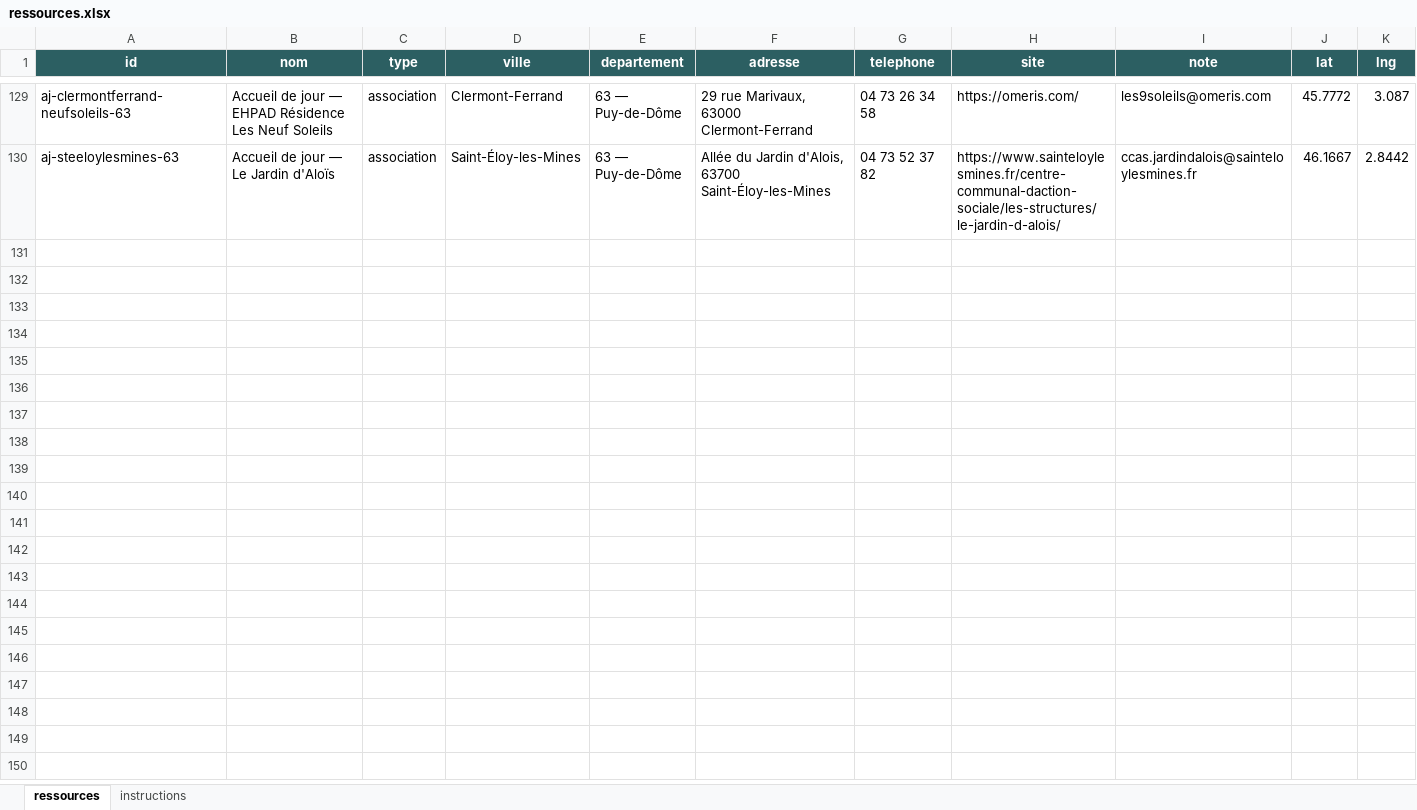
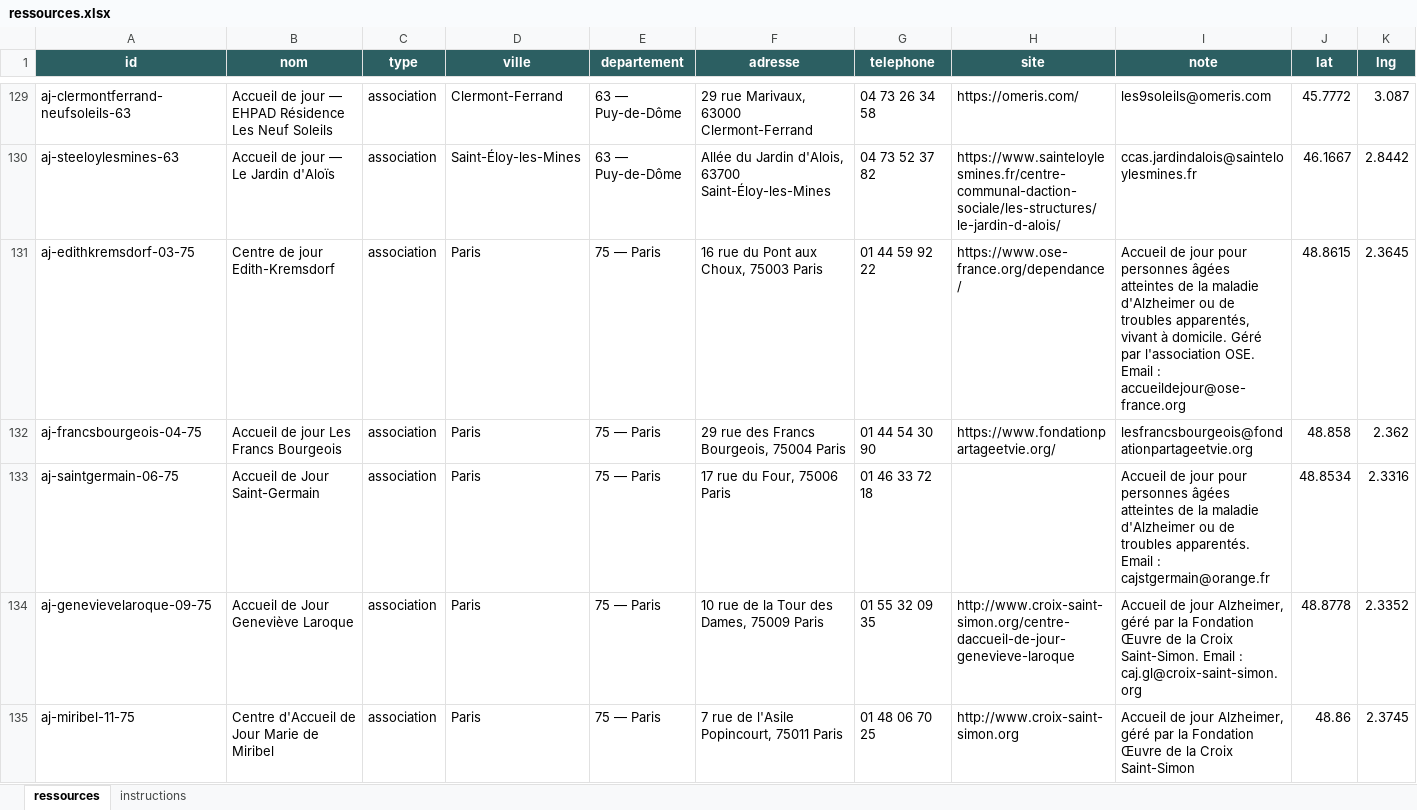
Before and after one commit to amauryvittmer/carte-ressources, an Excel workbook: ressources.xlsx, sheet ressources, drawn as a sheet; only a part is shown, gaps mark what is left out; values as stored, in another font and other column widths than the file's, no borders; the diff covers the shown part only; the diff names each change by its address in the sheet, - before the commit and + after, or states it on an @@ line.

Commit message:
change sur accueils de j/n à Paris

```diff
--- a/ressources.xlsx (sheet ressources)
+++ b/ressources.xlsx (sheet ressources)
+row 131: aj-edithkremsdorf-03-75 | Centre de jour Edith-Kremsdorf | association | Paris | 75 — Paris | 16 rue du Pont aux Choux, 75003 Paris | 01 44 59 92 22 | https://www.ose-france.org/dependance/ | Accueil de jour pour personnes âgées atteintes de la maladie d'Alzheimer ou de troubles apparentés, vivant à domicile. Géré par l'association OSE. Email : accueildejour@ose-france.org | 48.8615 | 2.3645
+row 132: aj-francsbourgeois-04-75 | Accueil de jour Les Francs Bourgeois | association | Paris | 75 — Paris | 29 rue des Francs Bourgeois, 75004 Paris | 01 44 54 30 90 | https://www.fondationpartageetvie.org/ | lesfrancsbourgeois@fondationpartageetvie.org | 48.858 | 2.362
+row 133: aj-saintgermain-06-75 | Accueil de Jour Saint-Germain | association | Paris | 75 — Paris | 17 rue du Four, 75006 Paris | 01 46 33 72 18 |  | Accueil de jour pour personnes âgées atteintes de la maladie d'Alzheimer ou de troubles apparentés. Email : cajstgermain@orange.fr | 48.8534 | 2.3316
+row 134: aj-genevievelaroque-09-75 | Accueil de Jour Geneviève Laroque | association | Paris | 75 — Paris | 10 rue de la Tour des Dames, 75009 Paris | 01 55 32 09 35 | http://www.croix-saint-simon.org/centre-daccueil-de-jour-genevieve-laroque | Accueil de jour Alzheimer, géré par la Fondation Œuvre de la Croix Saint-Simon. Email : caj.gl@croix-saint-simon.org | 48.8778 | 2.3352
+row 135: aj-miribel-11-75 | Centre d'Accueil de Jour Marie de Miribel | association | Paris | 75 — Paris | 7 rue de l'Asile Popincourt, 75011 Paris | 01 48 06 70 25 | http://www.croix-saint-simon.org | Accueil de jour Alzheimer, géré par la Fondation Œuvre de la Croix Saint-Simon | 48.86 | 2.3745
```
Also changed, not shown: 14 added rows elsewhere in this sheet.
